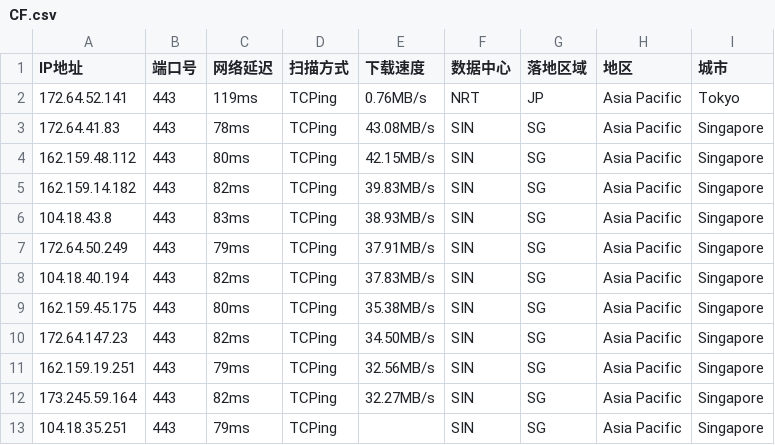
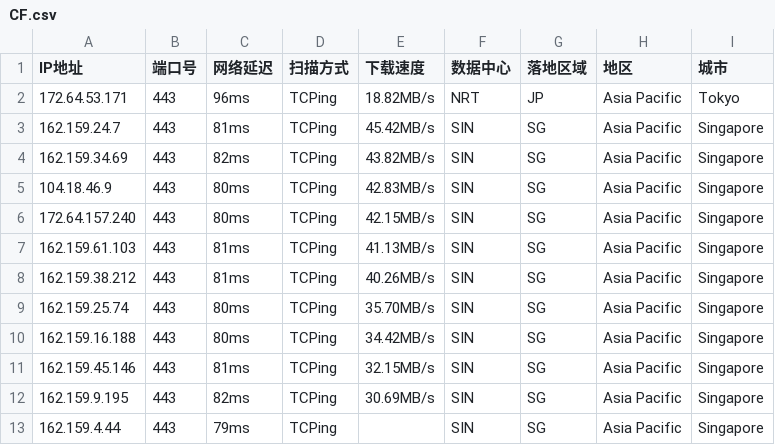
Before and after one commit to aihddelyy/Cloudflare_ips, a CSV file: CF.csv, drawn as a sheet; only a part is shown; the diff covers the shown part only.

```diff
--- a/CF.csv
+++ b/CF.csv
@@ -1,13 +1,13 @@
 IP地址,端口号,网络延迟,扫描方式,下载速度,数据中心,落地区域,地区,城市
-172.64.52.141,443,119ms,TCPing,0.76MB/s,NRT,JP,Asia Pacific,Tokyo
-172.64.41.83,443,78ms,TCPing,43.08MB/s,SIN,SG,Asia Pacific,Singapore
-162.159.48.112,443,80ms,TCPing,42.15MB/s,SIN,SG,Asia Pacific,Singapore
-162.159.14.182,443,82ms,TCPing,39.83MB/s,SIN,SG,Asia Pacific,Singapore
-104.18.43.8,443,83ms,TCPing,38.93MB/s,SIN,SG,Asia Pacific,Singapore
-172.64.50.249,443,79ms,TCPing,37.91MB/s,SIN,SG,Asia Pacific,Singapore
-104.18.40.194,443,82ms,TCPing,37.83MB/s,SIN,SG,Asia Pacific,Singapore
-162.159.45.175,443,80ms,TCPing,35.38MB/s,SIN,SG,Asia Pacific,Singapore
-172.64.147.23,443,82ms,TCPing,34.50MB/s,SIN,SG,Asia Pacific,Singapore
-162.159.19.251,443,79ms,TCPing,32.56MB/s,SIN,SG,Asia Pacific,Singapore
-173.245.59.164,443,82ms,TCPing,32.27MB/s,SIN,SG,Asia Pacific,Singapore
-104.18.35.251,443,79ms,TCPing,,SIN,SG,Asia Pacific,Singapore
+172.64.53.171,443,96ms,TCPing,18.82MB/s,NRT,JP,Asia Pacific,Tokyo
+162.159.24.7,443,81ms,TCPing,45.42MB/s,SIN,SG,Asia Pacific,Singapore
+162.159.34.69,443,82ms,TCPing,43.82MB/s,SIN,SG,Asia Pacific,Singapore
+104.18.46.9,443,80ms,TCPing,42.83MB/s,SIN,SG,Asia Pacific,Singapore
+172.64.157.240,443,80ms,TCPing,42.15MB/s,SIN,SG,Asia Pacific,Singapore
+162.159.61.103,443,81ms,TCPing,41.13MB/s,SIN,SG,Asia Pacific,Singapore
+162.159.38.212,443,81ms,TCPing,40.26MB/s,SIN,SG,Asia Pacific,Singapore
+162.159.25.74,443,80ms,TCPing,35.70MB/s,SIN,SG,Asia Pacific,Singapore
+162.159.16.188,443,80ms,TCPing,34.42MB/s,SIN,SG,Asia Pacific,Singapore
+162.159.45.146,443,81ms,TCPing,32.15MB/s,SIN,SG,Asia Pacific,Singapore
+162.159.9.195,443,82ms,TCPing,30.69MB/s,SIN,SG,Asia Pacific,Singapore
+162.159.4.44,443,79ms,TCPing,,SIN,SG,Asia Pacific,Singapore
```
Also changed, not shown: 17 edited cells elsewhere in this file, HK.csv, JP.csv, 12 other files.
